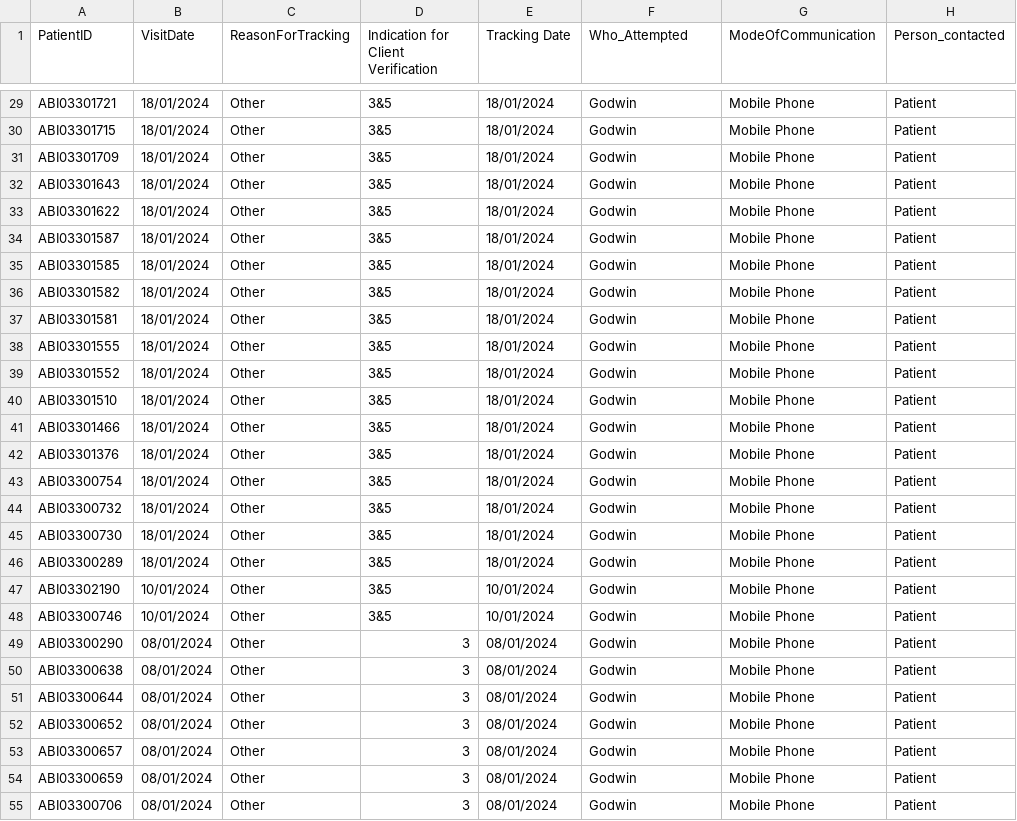
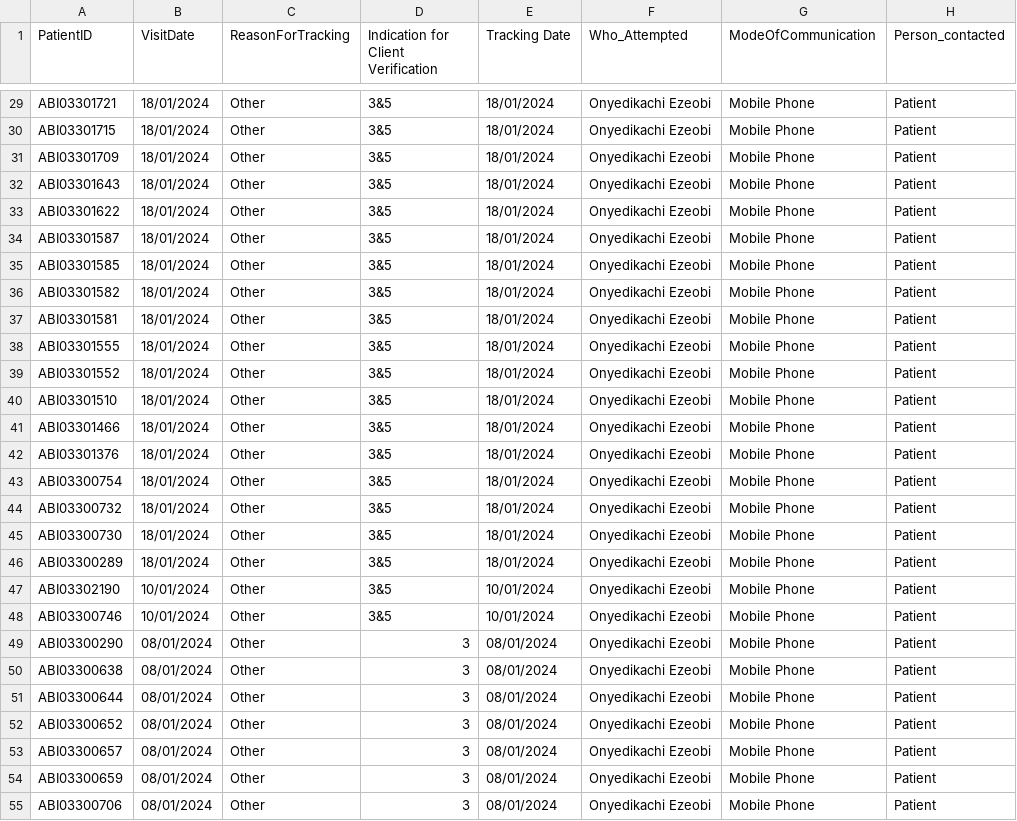
Before and after one commit to nelson-ust/nmrs_tracking_automator, a CSV file: upload/verification_outcome.csv, drawn as a sheet; only a part is shown, gaps mark what is left out; the diff covers the shown part only; the diff names each change by its address in the sheet, - before the commit and + after, or states it on an @@ line.

```diff
--- a/upload/verification_outcome.csv
+++ b/upload/verification_outcome.csv
-F29:F55 (Who_Attempted): Godwin
+F29:F55 (Who_Attempted): Onyedikachi Ezeobi
```
Also changed, not shown: 166 edited cells elsewhere in this file, 8 other files.
